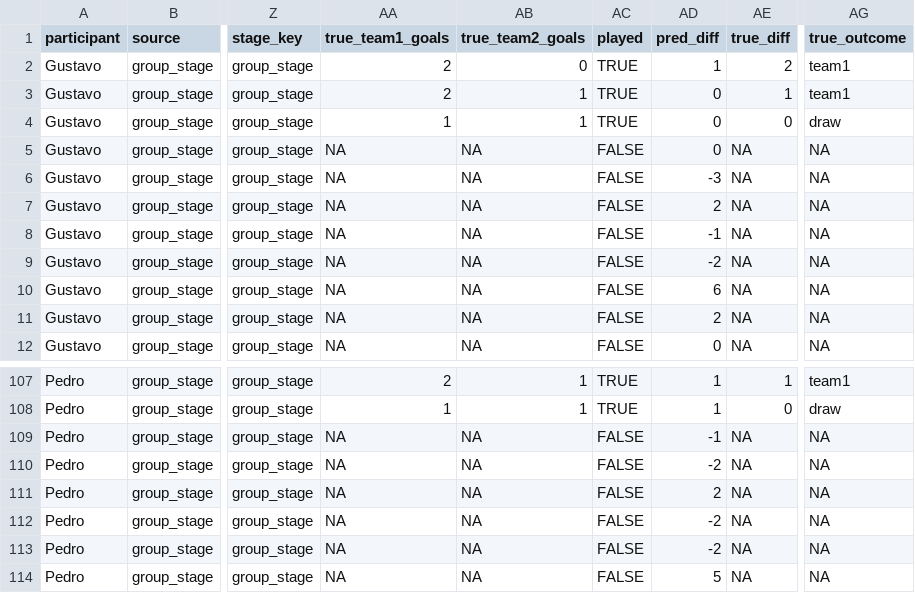
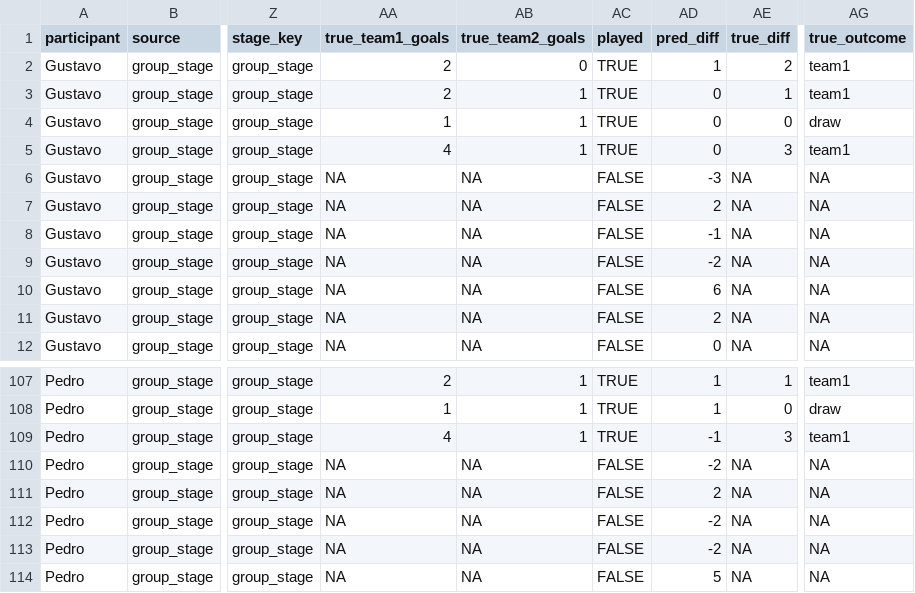
Before and after one commit to pedrosant-anna/bolao-copa-2026-x7q9p, a CSV file: data/scored_outputs/match_points.csv, drawn as a sheet; only a part is shown, gaps mark what is left out; the diff names each change by its address in the sheet, - before the commit and + after, or states it on an @@ line.

```diff
--- a/data/scored_outputs/match_points.csv
+++ b/data/scored_outputs/match_points.csv
-AA5 (true_team1_goals): NA
+AA5 (true_team1_goals): 4
-AB5 (true_team2_goals): NA
+AB5 (true_team2_goals): 1
-AC5 (played): FALSE
+AC5 (played): TRUE
-AE5 (true_diff): NA
+AE5 (true_diff): 3
-AG5 (true_outcome): NA
+AG5 (true_outcome): team1
-AA109 (true_team1_goals): NA
+AA109 (true_team1_goals): 4
-AB109 (true_team2_goals): NA
+AB109 (true_team2_goals): 1
-AC109 (played): FALSE
+AC109 (played): TRUE
-AE109 (true_diff): NA
+AE109 (true_diff): 3
-AG109 (true_outcome): NA
+AG109 (true_outcome): team1
```
Also changed, not shown: data/results/actual_results.csv, data/scored_outputs/group_position_points.csv, 2 other files.
